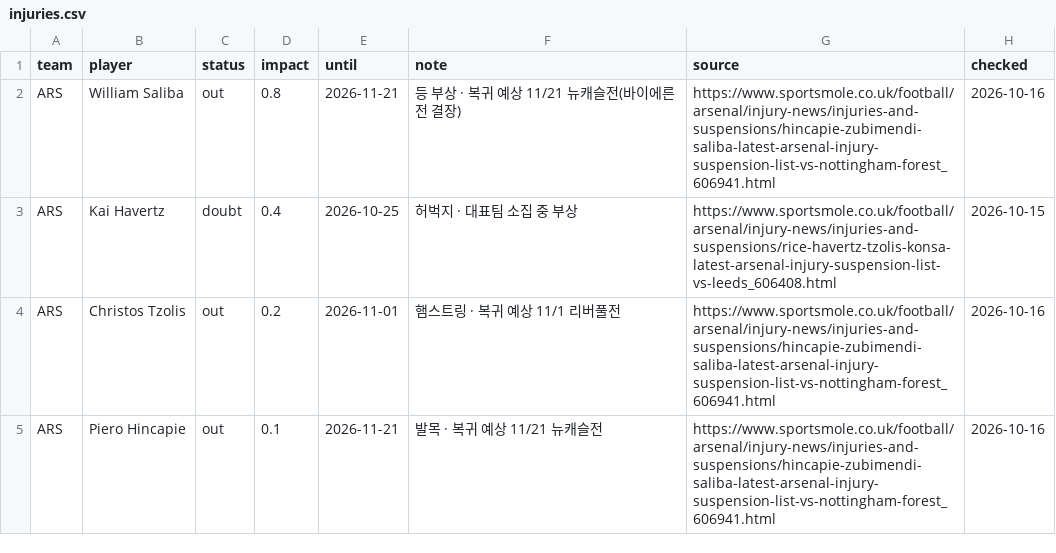
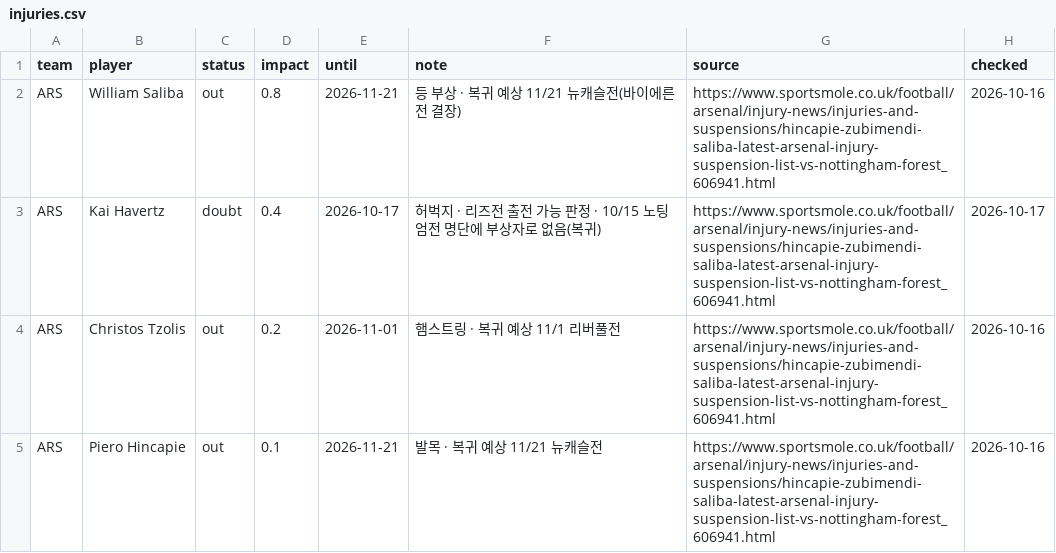
Before and after one commit to ompang222/portfolio, a CSV file: 06_ucl-2026-27/data/injuries.csv, drawn as a sheet; only a part is shown.

```diff
--- a/06_ucl-2026-27/data/injuries.csv
+++ b/06_ucl-2026-27/data/injuries.csv
@@ -2,3 +2,3 @@ team,player,status,impact,until,note,source,checked
 ARS,William Saliba,out,0.8,2026-11-21,등 부상 · 복귀 예상 11/21 뉴캐슬전(바이에른전 결장),https://www.sportsmole.co.uk/football/arsenal/injury-news/injuries-and-suspensions/hincapie-zubimendi-saliba-latest-arsenal-injury-suspension-list-vs-nottingham-forest_606941.html,2026-10-16
-ARS,Kai Havertz,doubt,0.4,2026-10-25,허벅지 · 대표팀 소집 중 부상,https://www.sportsmole.co.uk/football/arsenal/injury-news/injuries-and-suspensions/rice-havertz-tzolis-konsa-latest-arsenal-injury-suspension-list-vs-leeds_606408.html,2026-10-15
+ARS,Kai Havertz,doubt,0.4,2026-10-17,허벅지 · 리즈전 출전 가능 판정 · 10/15 노팅엄전 명단에 부상자로 없음(복귀),https://www.sportsmole.co.uk/football/arsenal/injury-news/injuries-and-suspensions/hincapie-zubimendi-saliba-latest-arsenal-injury-suspension-list-vs-nottingham-forest_606941.html,2026-10-17
 ARS,Christos Tzolis,out,0.2,2026-11-01,햄스트링 · 복귀 예상 11/1 리버풀전,https://www.sportsmole.co.uk/football/arsenal/injury-news/injuries-and-suspensions/hincapie-zubimendi-saliba-latest-arsenal-injury-suspension-list-vs-nottingham-forest_606941.html,2026-10-16
```
Also changed, not shown: 1 other file.
